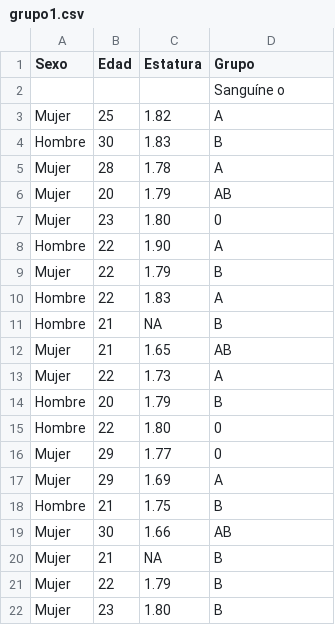
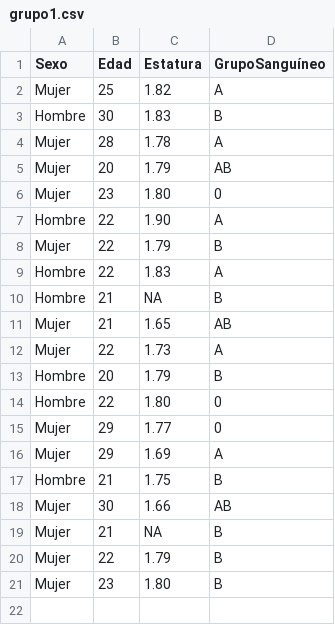
Before and after one commit to David02Correa/Datos-estudiantes, a CSV file: grupo1.csv, drawn as a sheet.

Commit message:
Update grupo1.csv

```diff
--- a/grupo1.csv
+++ b/grupo1.csv
@@ -1,3 +1,2 @@
-Sexo;Edad;Estatura;Grupo
-;;;Sanguíne o
+Sexo;Edad;Estatura;GrupoSanguíneo
 Mujer;25;1.82;A
```
